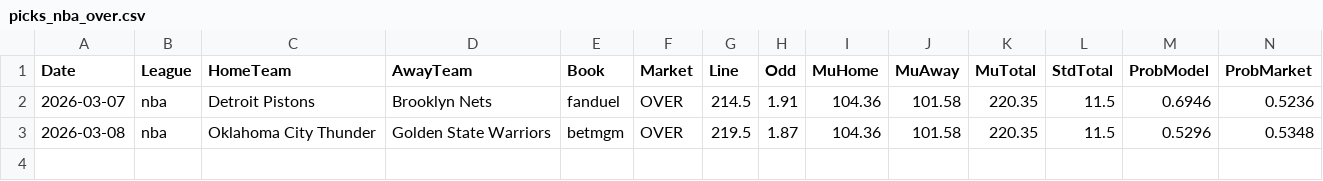
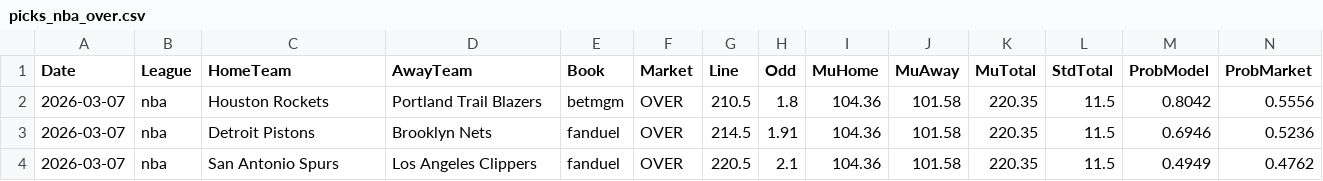
Before and after one commit to jorgepita/apostas-over-futebol, a CSV file: picks_nba_over.csv, drawn as a sheet; only a part is shown; removed rows and columns are numbered as before the commit, all else as after; rows hold the shown columns only; the diff names each change by its address in the sheet, - before the commit and + after, or states it on an @@ line.

Commit message:
Update picks_nba_over.csv (2026-03-07T03:00:06.804631+00:00)

```diff
--- a/picks_nba_over.csv
+++ b/picks_nba_over.csv
+row 2: 2026-03-07 | nba | Houston Rockets | Portland Trail Blazers | betmgm | OVER | 210.5 | 1.8 | 104.36 | 101.58 | 220.35 | 11.5 | 0.8042 | 0.5556
-row 3: 2026-03-08 | nba | Oklahoma City Thunder | Golden State Warriors | betmgm | OVER | 219.5 | 1.87 | 104.36 | 101.58 | 220.35 | 11.5 | 0.5296 | 0.5348
+row 4: 2026-03-07 | nba | San Antonio Spurs | Los Angeles Clippers | fanduel | OVER | 220.5 | 2.1 | 104.36 | 101.58 | 220.35 | 11.5 | 0.4949 | 0.4762
```
